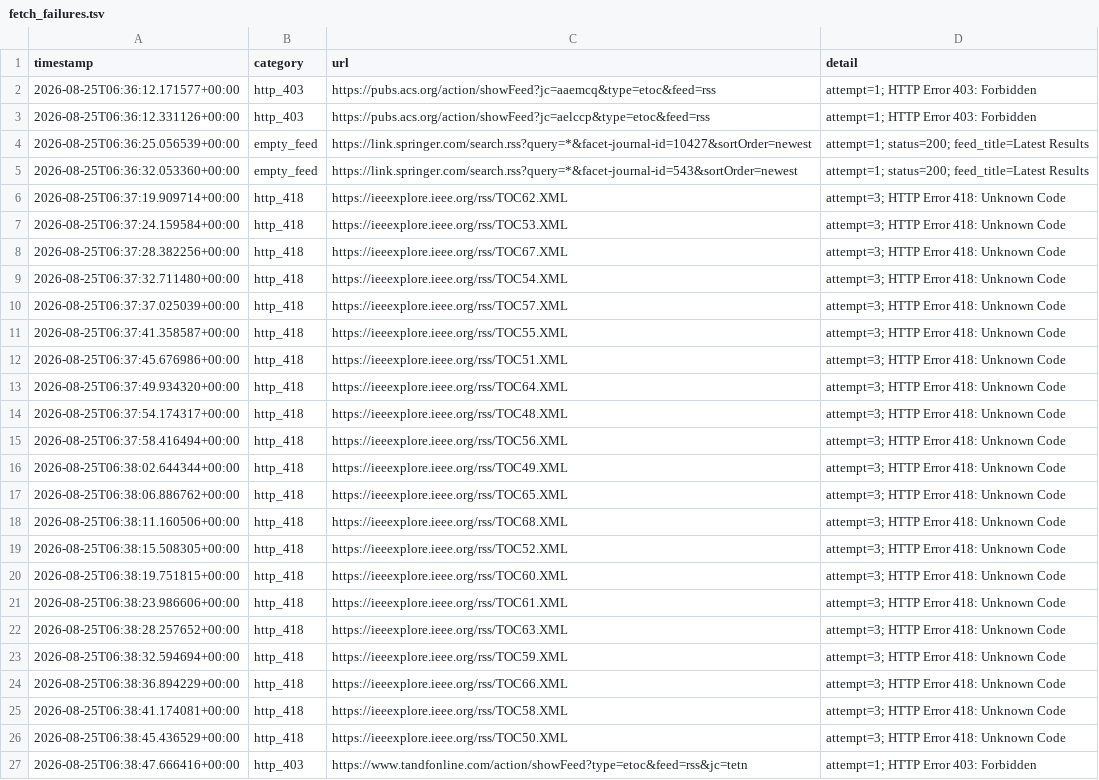
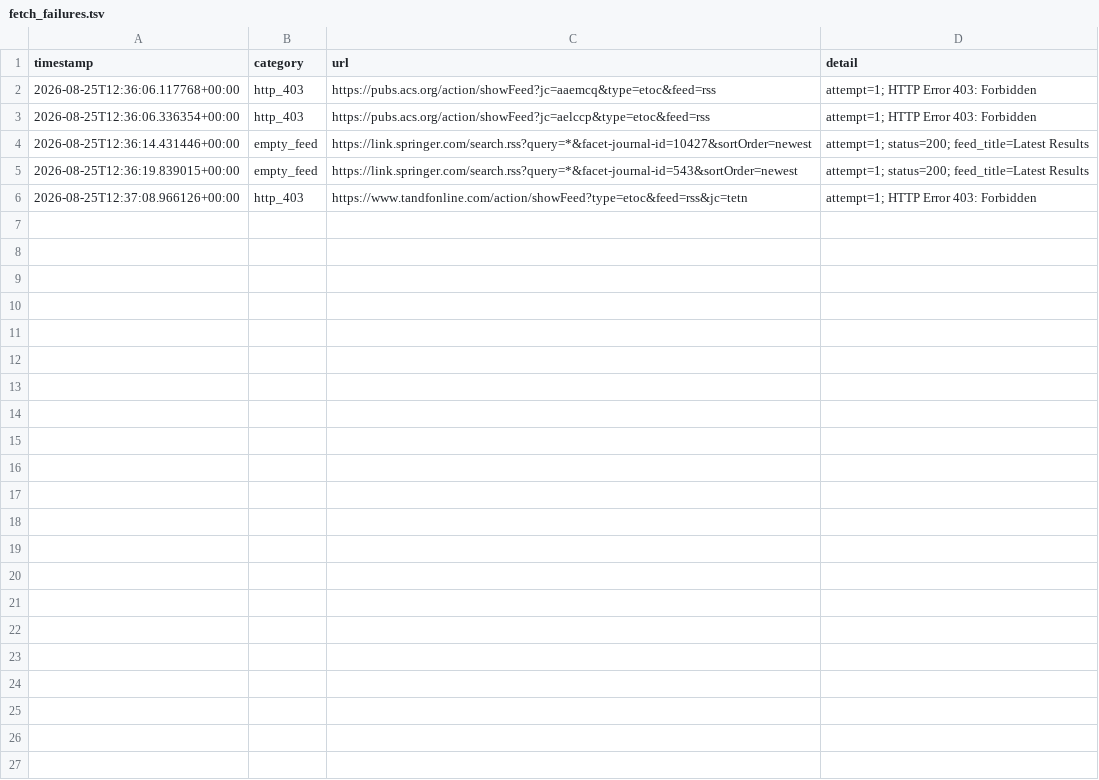
Before and after one commit to Llxyyds666/paper-search, a TSV file: fetch_failures.tsv, drawn as a sheet.

```diff
--- a/fetch_failures.tsv
+++ b/fetch_failures.tsv
@@ -1,27 +1,6 @@
 timestamp	category	url	detail
-2026-08-25T06:36:12.171577+00:00	http_403	https://pubs.acs.org/action/showFeed?jc=aaemcq&type=etoc&feed=rss	attempt=1; HTTP Error 403: Forbidden
-2026-08-25T06:36:12.331126+00:00	http_403	https://pubs.acs.org/action/showFeed?jc=aelccp&type=etoc&feed=rss	attempt=1; HTTP Error 403: Forbidden
-2026-08-25T06:36:25.056539+00:00	empty_feed	https://link.springer.com/search.rss?query=*&facet-journal-id=10427&sortOrder=newest	attempt=1; status=200; feed_title=Latest Results
-2026-08-25T06:36:32.053360+00:00	empty_feed	https://link.springer.com/search.rss?query=*&facet-journal-id=543&sortOrder=newest	attempt=1; status=200; feed_title=Latest Results
-2026-08-25T06:37:19.909714+00:00	http_418	https://ieeexplore.ieee.org/rss/TOC62.XML	attempt=3; HTTP Error 418: Unknown Code
-2026-08-25T06:37:24.159584+00:00	http_418	https://ieeexplore.ieee.org/rss/TOC53.XML	attempt=3; HTTP Error 418: Unknown Code
-2026-08-25T06:37:28.382256+00:00	http_418	https://ieeexplore.ieee.org/rss/TOC67.XML	attempt=3; HTTP Error 418: Unknown Code
-2026-08-25T06:37:32.711480+00:00	http_418	https://ieeexplore.ieee.org/rss/TOC54.XML	attempt=3; HTTP Error 418: Unknown Code
-2026-08-25T06:37:37.025039+00:00	http_418	https://ieeexplore.ieee.org/rss/TOC57.XML	attempt=3; HTTP Error 418: Unknown Code
-2026-08-25T06:37:41.358587+00:00	http_418	https://ieeexplore.ieee.org/rss/TOC55.XML	attempt=3; HTTP Error 418: Unknown Code
-2026-08-25T06:37:45.676986+00:00	http_418	https://ieeexplore.ieee.org/rss/TOC51.XML	attempt=3; HTTP Error 418: Unknown Code
-2026-08-25T06:37:49.934320+00:00	http_418	https://ieeexplore.ieee.org/rss/TOC64.XML	attempt=3; HTTP Error 418: Unknown Code
-2026-08-25T06:37:54.174317+00:00	http_418	https://ieeexplore.ieee.org/rss/TOC48.XML	attempt=3; HTTP Error 418: Unknown Code
-2026-08-25T06:37:58.416494+00:00	http_418	https://ieeexplore.ieee.org/rss/TOC56.XML	attempt=3; HTTP Error 418: Unknown Code
-2026-08-25T06:38:02.644344+00:00	http_418	https://ieeexplore.ieee.org/rss/TOC49.XML	attempt=3; HTTP Error 418: Unknown Code
-2026-08-25T06:38:06.886762+00:00	http_418	https://ieeexplore.ieee.org/rss/TOC65.XML	attempt=3; HTTP Error 418: Unknown Code
-2026-08-25T06:38:11.160506+00:00	http_418	https://ieeexplore.ieee.org/rss/TOC68.XML	attempt=3; HTTP Error 418: Unknown Code
-2026-08-25T06:38:15.508305+00:00	http_418	https://ieeexplore.ieee.org/rss/TOC52.XML	attempt=3; HTTP Error 418: Unknown Code
-2026-08-25T06:38:19.751815+00:00	http_418	https://ieeexplore.ieee.org/rss/TOC60.XML	attempt=3; HTTP Error 418: Unknown Code
-2026-08-25T06:38:23.986606+00:00	http_418	https://ieeexplore.ieee.org/rss/TOC61.XML	attempt=3; HTTP Error 418: Unknown Code
-2026-08-25T06:38:28.257652+00:00	http_418	https://ieeexplore.ieee.org/rss/TOC63.XML	attempt=3; HTTP Error 418: Unknown Code
-2026-08-25T06:38:32.594694+00:00	http_418	https://ieeexplore.ieee.org/rss/TOC59.XML	attempt=3; HTTP Error 418: Unknown Code
-2026-08-25T06:38:36.894229+00:00	http_418	https://ieeexplore.ieee.org/rss/TOC66.XML	attempt=3; HTTP Error 418: Unknown Code
-2026-08-25T06:38:41.174081+00:00	http_418	https://ieeexplore.ieee.org/rss/TOC58.XML	attempt=3; HTTP Error 418: Unknown Code
-2026-08-25T06:38:45.436529+00:00	http_418	https://ieeexplore.ieee.org/rss/TOC50.XML	attempt=3; HTTP Error 418: Unknown Code
-2026-08-25T06:38:47.666416+00:00	http_403	https://www.tandfonline.com/action/showFeed?type=etoc&feed=rss&jc=tetn	attempt=1; HTTP Error 403: Forbidden
+2026-08-25T12:36:06.117768+00:00	http_403	https://pubs.acs.org/action/showFeed?jc=aaemcq&type=etoc&feed=rss	attempt=1; HTTP Error 403: Forbidden
+2026-08-25T12:36:06.336354+00:00	http_403	https://pubs.acs.org/action/showFeed?jc=aelccp&type=etoc&feed=rss	attempt=1; HTTP Error 403: Forbidden
+2026-08-25T12:36:14.431446+00:00	empty_feed	https://link.springer.com/search.rss?query=*&facet-journal-id=10427&sortOrder=newest	attempt=1; status=200; feed_title=Latest Results
+2026-08-25T12:36:19.839015+00:00	empty_feed	https://link.springer.com/search.rss?query=*&facet-journal-id=543&sortOrder=newest	attempt=1; status=200; feed_title=Latest Results
+2026-08-25T12:37:08.966126+00:00	http_403	https://www.tandfonline.com/action/showFeed?type=etoc&feed=rss&jc=tetn	attempt=1; HTTP Error 403: Forbidden
```
Also changed, not shown: 1 other file.
